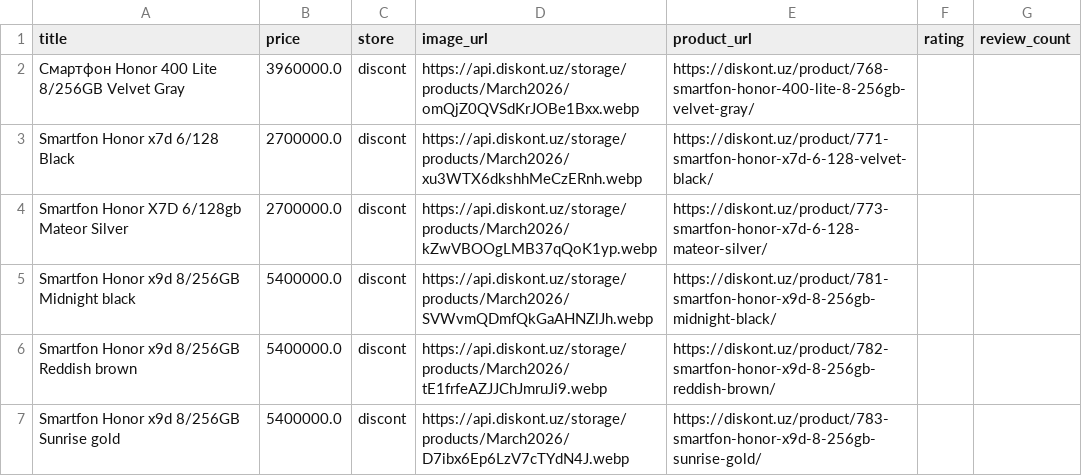
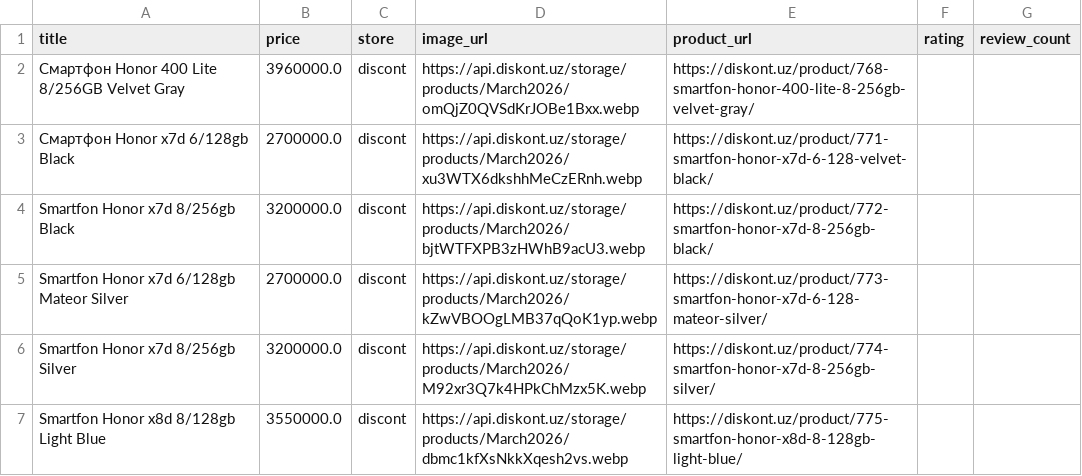
Before and after one commit to soliha10/full-bazar, a CSV file: data/discont_products.csv, drawn as a sheet; only a part is shown; the shorter side is filled out with more unchanged rows; the diff covers the shown part only.

```diff
--- a/data/discont_products.csv
+++ b/data/discont_products.csv
@@ -2,3 +2,6 @@ title,price,store,image_url,product_url,rating,review_count
 Смартфон Honor 400 Lite 8/256GB Velvet Gray,3960000.0,discont,https://api.diskont.uz/storage/products/March2026/omQjZ0QVSdKrJOBe1Bxx.webp,https://diskont.uz/product/768-smartfon-honor-400-lite-8-256gb-velvet-gray/,,
-Smartfon Honor x7d 6/128 Black,2700000.0,discont,https://api.diskont.uz/storage/products/March2026/xu3WTX6dkshhMeCzERnh.webp,https://diskont.uz/product/771-smartfon-honor-x7d-6-128-velvet-black/,,
-Smartfon Honor X7D 6/128gb Mateor Silver,2700000.0,discont,https://api.diskont.uz/storage/products/March2026/kZwVBOOgLMB37qQoK1yp.webp,https://diskont.uz/product/773-smartfon-honor-x7d-6-128-mateor-silver/,,
+Смартфон Honor x7d 6/128gb Black,2700000.0,discont,https://api.diskont.uz/storage/products/March2026/xu3WTX6dkshhMeCzERnh.webp,https://diskont.uz/product/771-smartfon-honor-x7d-6-128-velvet-black/,,
+Smartfon Honor x7d 8/256gb Black,3200000.0,discont,https://api.diskont.uz/storage/products/March2026/bjtWTFXPB3zHWhB9acU3.webp,https://diskont.uz/product/772-smartfon-honor-x7d-8-256gb-black/,,
+Smartfon Honor x7d 6/128gb Mateor Silver,2700000.0,discont,https://api.diskont.uz/storage/products/March2026/kZwVBOOgLMB37qQoK1yp.webp,https://diskont.uz/product/773-smartfon-honor-x7d-6-128-mateor-silver/,,
+Smartfon Honor x7d 8/256gb Silver,3200000.0,discont,https://api.diskont.uz/storage/products/March2026/M92xr3Q7k4HPkChMzx5K.webp,https://diskont.uz/product/774-smartfon-honor-x7d-8-256gb-silver/,,
+Smartfon Honor x8d 8/128gb Light Blue,3550000.0,discont,https://api.diskont.uz/storage/products/March2026/dbmc1kfXsNkkXqesh2vs.webp,https://diskont.uz/product/775-smartfon-honor-x8d-8-128gb-light-blue/,,
```
Also changed, not shown: 17 added rows elsewhere in this file, data/castore_products.csv, data/chakana_products.csv, 15 other files.
